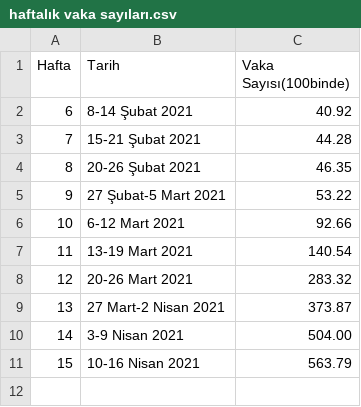
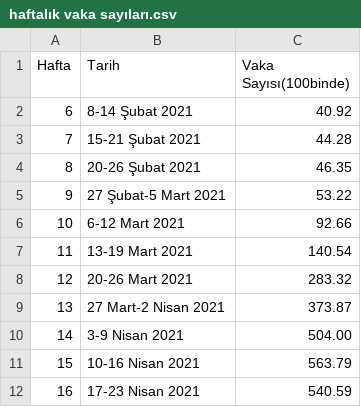
Before and after one commit to Veri44/veriler, a CSV file: covid19/haftalık vaka sayıları.csv, drawn as a sheet; the diff names each change by its address in the sheet, - before the commit and + after, or states it on an @@ line.

Commit message:
Update haftalık vaka sayıları.csv

```diff
--- a/covid19/haftalık vaka sayıları.csv
+++ b/covid19/haftalık vaka sayıları.csv
+row 12: 16 | 17-23 Nisan 2021 | 540.59
```
